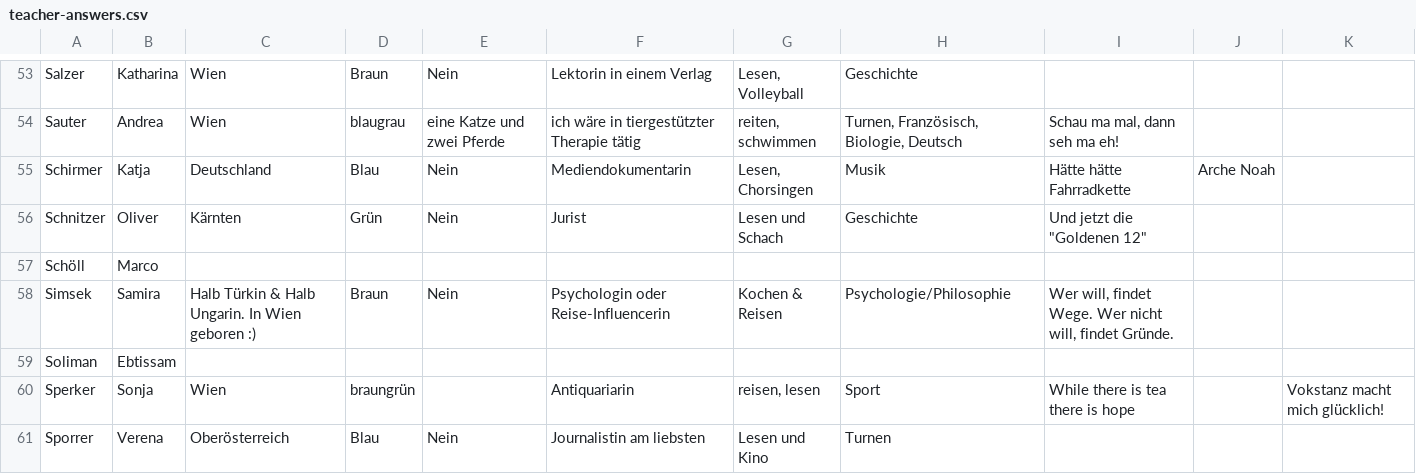
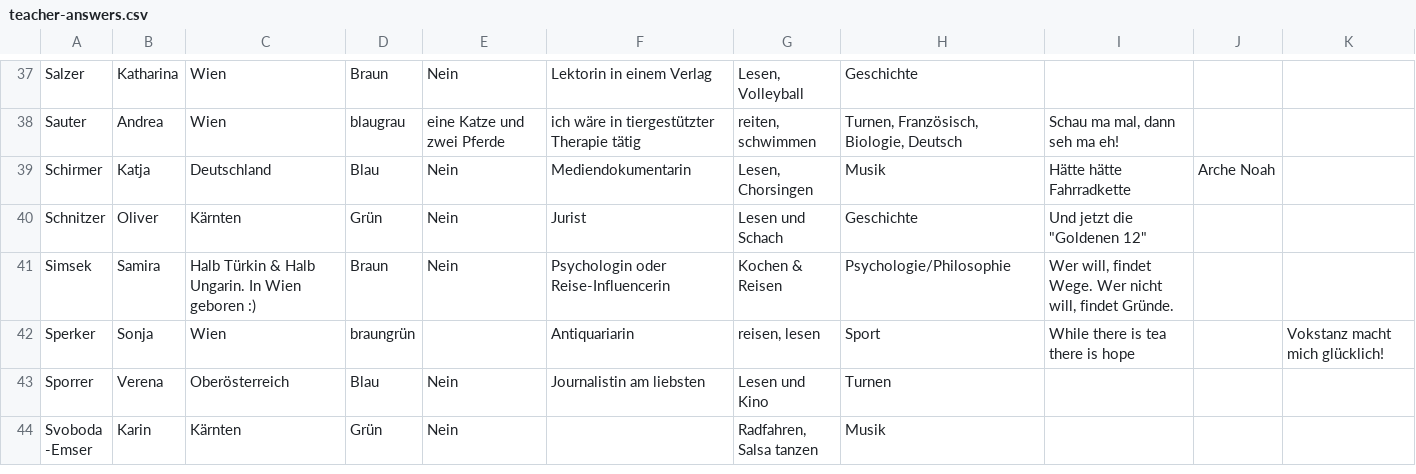
Before and after one commit to ahs-kenyon/100-jahre, a CSV file: teacher-answers.csv, drawn as a sheet; only a part is shown, gaps mark what is left out; the shorter side is filled out with more unchanged rows; the diff covers the shown part only; the diff names each change by its address in the sheet, - before the commit and + after, or states it on an @@ line.

```diff
--- a/teacher-answers.csv
+++ b/teacher-answers.csv
-row 57: Schöll | Marco
-row 59: Soliman | Ebtissam
```
Also changed, not shown: 23 removed rows and 5 edited cells elsewhere in this file, 23 other files.
